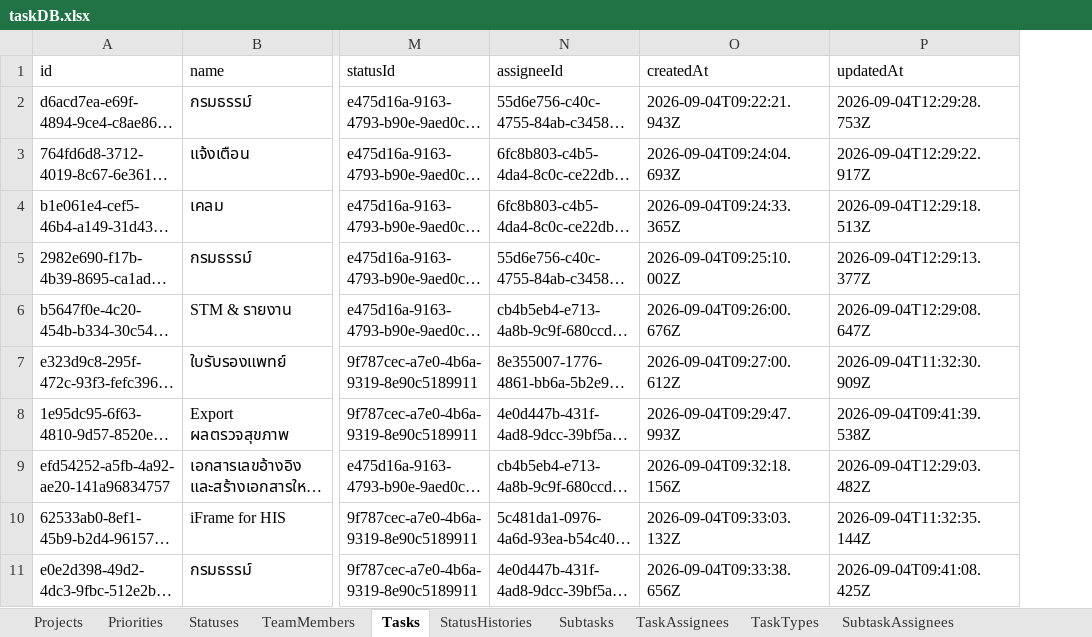
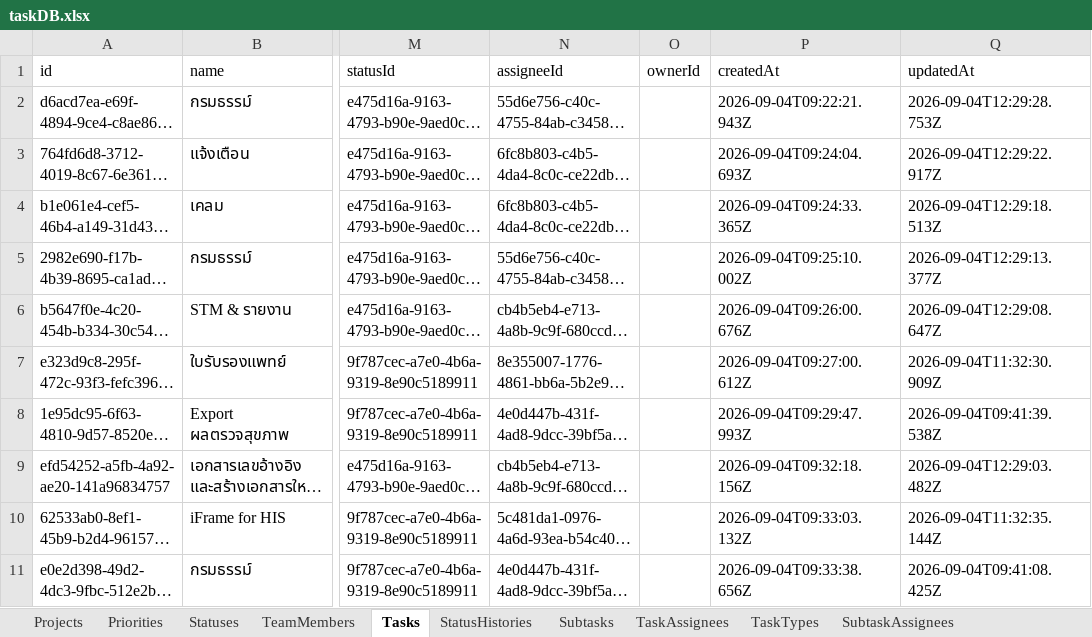
Before and after one commit to Gun247/task-manage, an Excel workbook: data/taskDB.xlsx, sheet Tasks, drawn as a sheet; only a part is shown, gaps mark what is left out; long unchanged cells end in …; values as stored, in another font and other column widths than the file's, no borders; the diff covers the shown part only; the diff names each change by its address in the sheet, - before the commit and + after, or states it on an @@ line.

Commit message:
feat: enhance task and team member management with owner support
- Updated task model to include an owner field, allowing for better task ownership tracking.
- Modified team member model to add new fields: name, email, and employeeId for improved member details.
- Enhanced task forms and dialogs to support owner selection and display.
- Updated API endpoints to handle owner assignments during task creation and updates.
- Refactored UI components to display task owners effectively across the application.
- Updated taskDB.xlsx and related repositories to reflect changes in task and team member structures.

```diff
--- a/data/taskDB.xlsx (sheet Tasks)
+++ b/data/taskDB.xlsx (sheet Tasks)
+column O (ownerId), empty
```
Also changed, not shown: 2 added rows and 10 edited cells elsewhere in this sheet, sheet TaskAssignees, sheet StatusHistories, sheet TeamMembers, sheet Statuses, sheet Projects, 21 other files.
